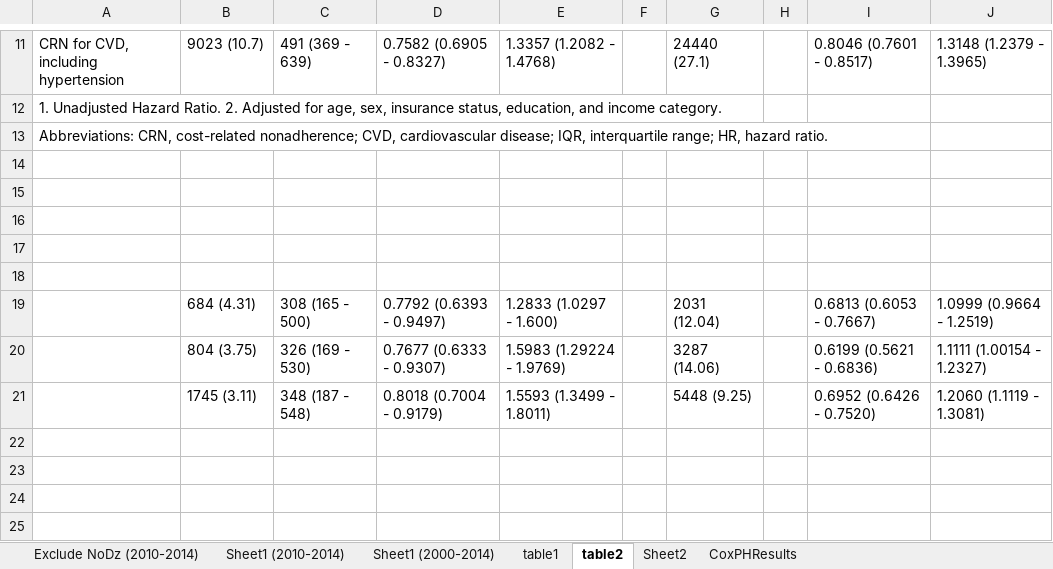
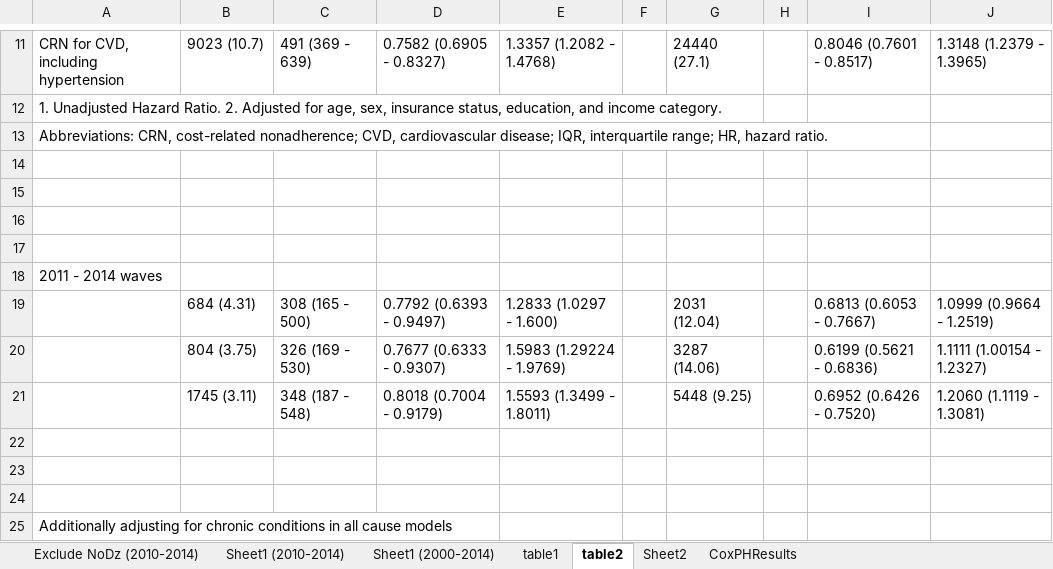
Before and after one commit to sarahVanAlsten/nhis2019, an Excel workbook: output/NHIS_Variables.xlsx, sheet table2, drawn as a sheet; only a part is shown, gaps mark what is left out; values as stored, in another font and other column widths than the file's, no borders; the diff names each change by its address in the sheet, - before the commit and + after, or states it on an @@ line.

```diff
--- a/output/NHIS_Variables.xlsx (sheet table2)
+++ b/output/NHIS_Variables.xlsx (sheet table2)
-A18: (empty)
+A18: 2011 - 2014 waves
+row 22: (empty)
+row 23: (empty)
+row 24: (empty)
+row 25: Additionally adjusting for chronic conditions in all cause models
```
Also changed, not shown: sheet table1, 1 other file.
